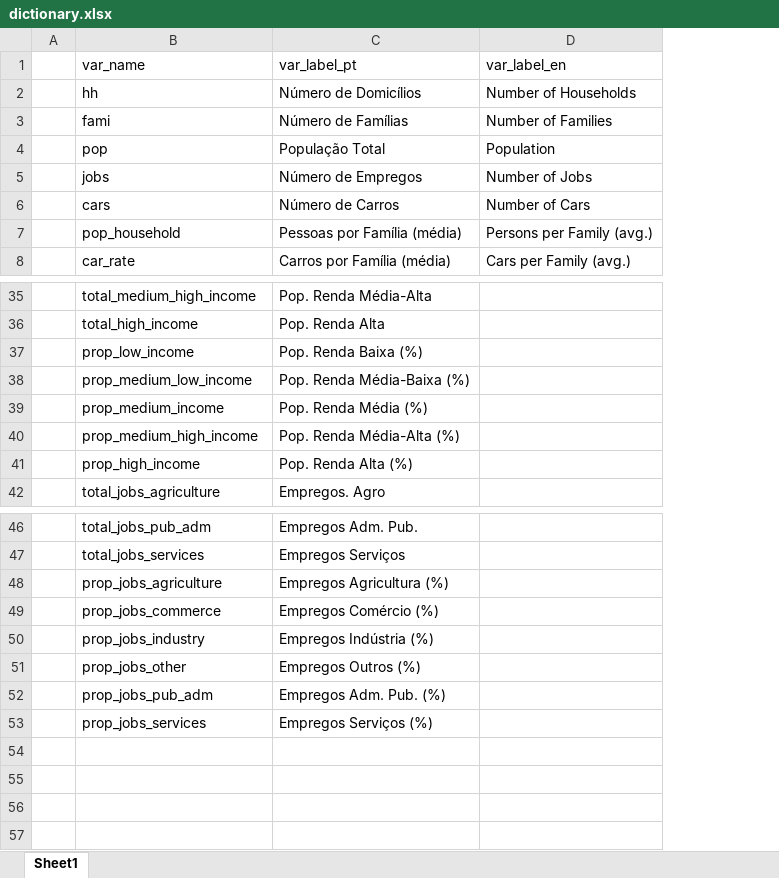
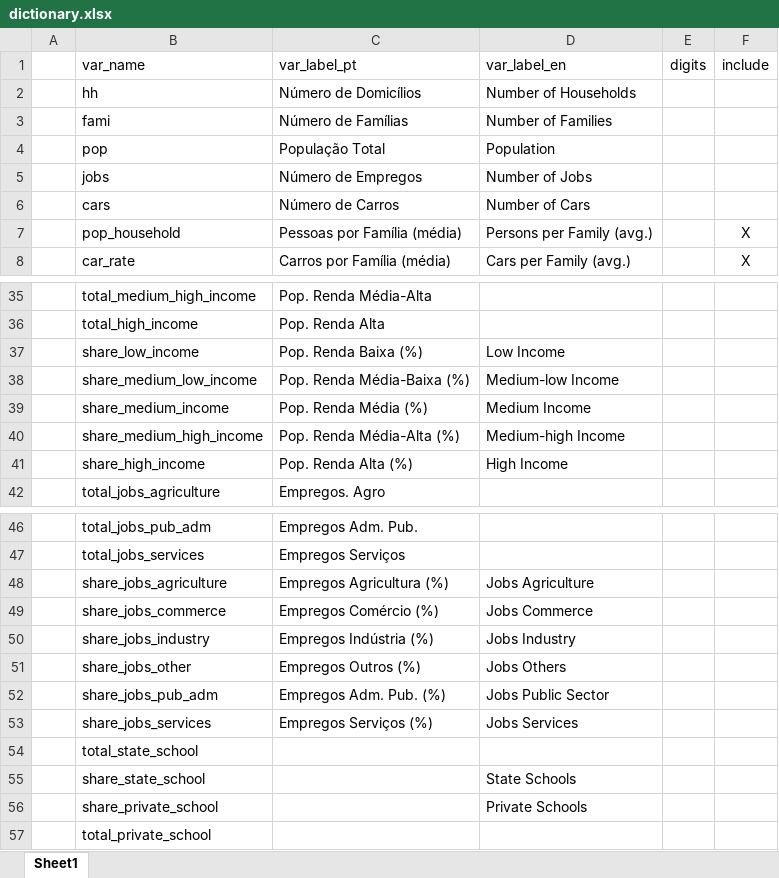
Before and after one commit to viniciusoike/shiny-pod-dashboard, an Excel workbook: data/dictionary.xlsx, sheet Sheet1, drawn as a sheet; only a part is shown, gaps mark what is left out; values as stored, in another font and other column widths than the file's, no borders; removed rows and columns are numbered as before the commit, all else as after; the diff covers the shown part only; the diff names each change by its address in the sheet, - before the commit and + after, or states it on an @@ line.

Commit message:
Update dictionary.xlsx

```diff
--- a/data/dictionary.xlsx (sheet Sheet1)
+++ b/data/dictionary.xlsx (sheet Sheet1)
+column E (digits), empty
+column F (include), rows 7-8: X | X
-row 37:  | prop_low_income | Pop. Renda Baixa (%)
-row 38:  | prop_medium_low_income | Pop. Renda Média-Baixa (%)
-row 39:  | prop_medium_income | Pop. Renda Média (%)
+row 37:  | share_low_income | Pop. Renda Baixa (%) | Low Income
+row 38:  | share_medium_low_income | Pop. Renda Média-Baixa (%) | Medium-low Income
+row 39:  | share_medium_income | Pop. Renda Média (%) | Medium Income
-B40 (var_name): prop_medium_high_income
+B40 (var_name): share_medium_high_income
-D40 (var_label_en): (empty)
+D40 (var_label_en): Medium-high Income
-row 41:  | prop_high_income | Pop. Renda Alta (%)
+row 41:  | share_high_income | Pop. Renda Alta (%) | High Income
-row 48:  | prop_jobs_agriculture | Empregos Agricultura (%)
-row 49:  | prop_jobs_commerce | Empregos Comércio (%)
-row 50:  | prop_jobs_industry | Empregos Indústria (%)
-row 51:  | prop_jobs_other | Empregos Outros (%)
-row 52:  | prop_jobs_pub_adm | Empregos Adm. Pub. (%)
-row 53:  | prop_jobs_services | Empregos Serviços (%)
+row 48:  | share_jobs_agriculture | Empregos Agricultura (%) | Jobs Agriculture
+row 49:  | share_jobs_commerce | Empregos Comércio (%) | Jobs Commerce
+row 50:  | share_jobs_industry | Empregos Indústria (%) | Jobs Industry
+row 51:  | share_jobs_other | Empregos Outros (%) | Jobs Others
+row 52:  | share_jobs_pub_adm | Empregos Adm. Pub. (%) | Jobs Public Sector
+row 53:  | share_jobs_services | Empregos Serviços (%) | Jobs Services
+row 54:  | total_state_school
+row 55:  | share_state_school |  | State Schools
+row 56:  | share_private_school |  | Private Schools
+row 57:  | total_private_school
```
Also changed, not shown: 4 added rows, 4 removed rows and 14 edited cells elsewhere in this sheet.
